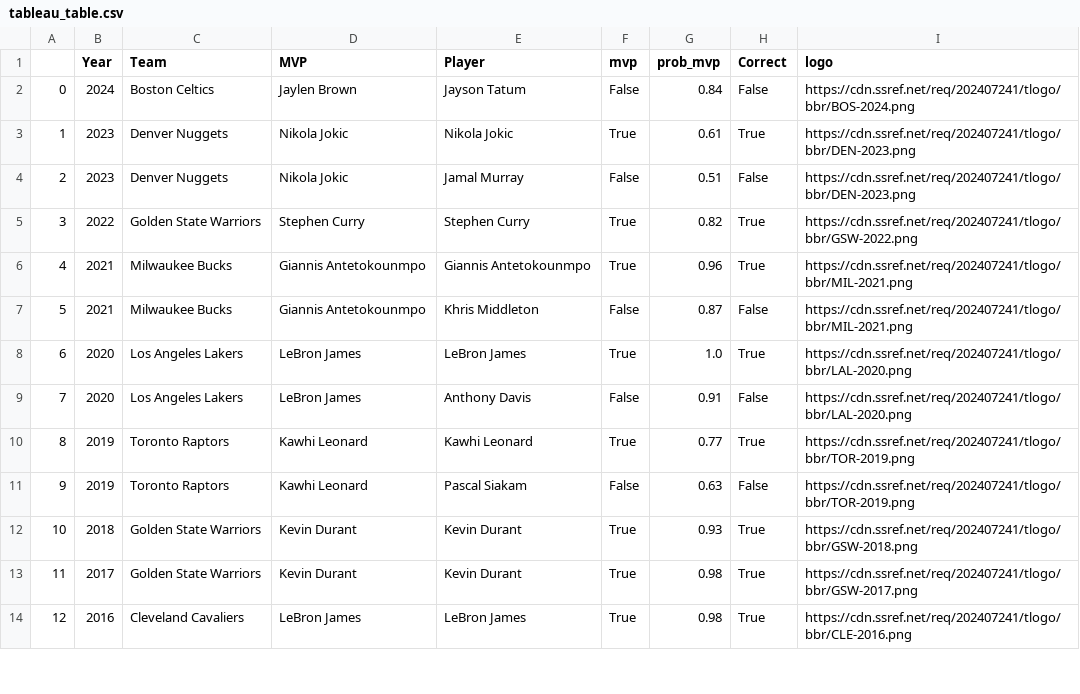
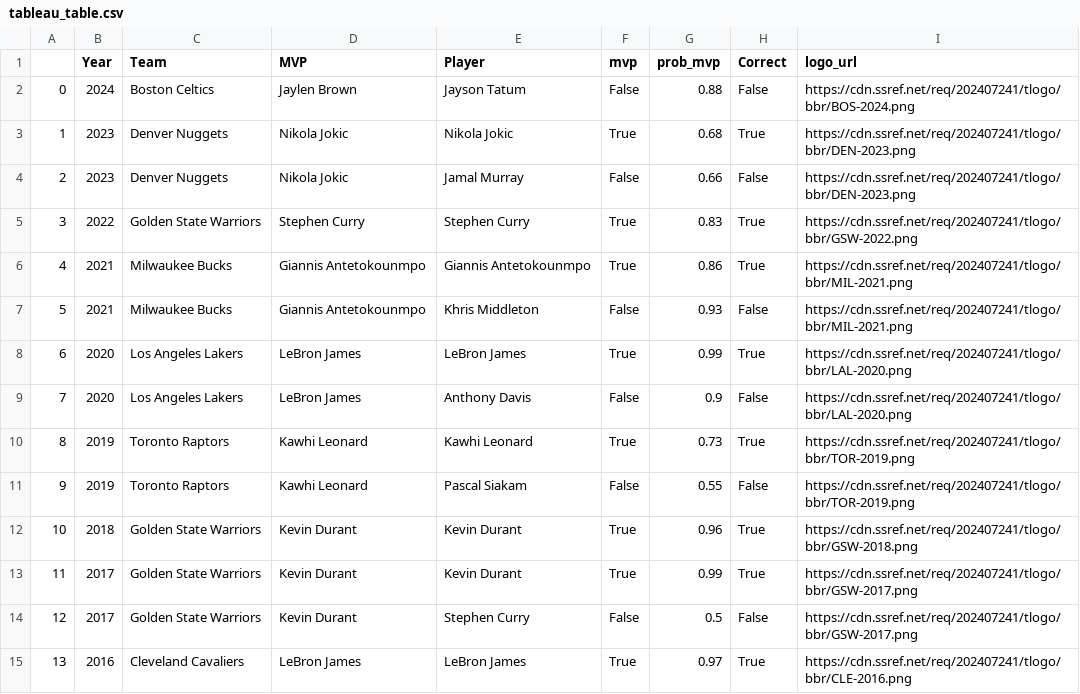
Before and after one commit to NFordUMass/finalsmvp, a CSV file: tableau_table.csv, drawn as a sheet; only a part is shown; addresses are those after the commit; the diff covers the shown part only; the diff names each change by its address in the sheet, - before the commit and + after, or states it on an @@ line.

```diff
--- a/tableau_table.csv
+++ b/tableau_table.csv
-I1: logo
+I1: logo_url
-G2 (prob_mvp): 0.84
+G2 (prob_mvp): 0.88
-G3 (prob_mvp): 0.61
+G3 (prob_mvp): 0.68
-G4 (prob_mvp): 0.51
+G4 (prob_mvp): 0.66
-G5 (prob_mvp): 0.82
+G5 (prob_mvp): 0.83
-G6 (prob_mvp): 0.96
+G6 (prob_mvp): 0.86
-G7 (prob_mvp): 0.87
+G7 (prob_mvp): 0.93
-G8 (prob_mvp): 1.0
+G8 (prob_mvp): 0.99
-G9 (prob_mvp): 0.91
+G9 (prob_mvp): 0.9
-G10 (prob_mvp): 0.77
+G10 (prob_mvp): 0.73
-G11 (prob_mvp): 0.63
+G11 (prob_mvp): 0.55
-G12 (prob_mvp): 0.93
+G12 (prob_mvp): 0.96
-G13 (prob_mvp): 0.98
+G13 (prob_mvp): 0.99
+row 14: 12 | 2017 | Golden State Warriors | Kevin Durant | Stephen Curry | False | 0.5 | False | https://cdn.ssref.net/req/202407241/tlogo/bbr/GSW-2017.png
@@ column A renumbered from row 15 down @@
-G15 (prob_mvp): 0.98
+G15 (prob_mvp): 0.97
```
Also changed, not shown: 5 added rows, 4 removed rows and 52 edited cells elsewhere in this file, output/machine_learning_mistakes.csv, output/machine_learning_output.csv, 56 other files.
